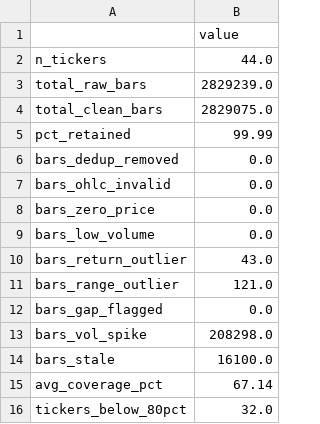
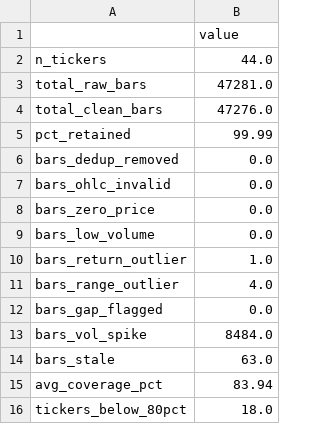
Before and after one commit to TanmayZade/Intraday_Cross_Sectional_Mean_Reversion, a CSV file: reports/pipeline_summary.csv, drawn as a sheet.

```diff
--- a/reports/pipeline_summary.csv
+++ b/reports/pipeline_summary.csv
@@ -2,4 +2,4 @@
 n_tickers,44.0
-total_raw_bars,2829239.0
-total_clean_bars,2829075.0
+total_raw_bars,47281.0
+total_clean_bars,47276.0
 pct_retained,99.99
@@ -9,8 +9,8 @@ bars_zero_price,0.0
 bars_low_volume,0.0
-bars_return_outlier,43.0
-bars_range_outlier,121.0
+bars_return_outlier,1.0
+bars_range_outlier,4.0
 bars_gap_flagged,0.0
-bars_vol_spike,208298.0
-bars_stale,16100.0
-avg_coverage_pct,67.14
-tickers_below_80pct,32.0
+bars_vol_spike,8484.0
+bars_stale,63.0
+avg_coverage_pct,83.94
+tickers_below_80pct,18.0
```
Also changed, not shown: reports/cleaning_report.csv, reports/coverage_report.csv, 25 other files.
